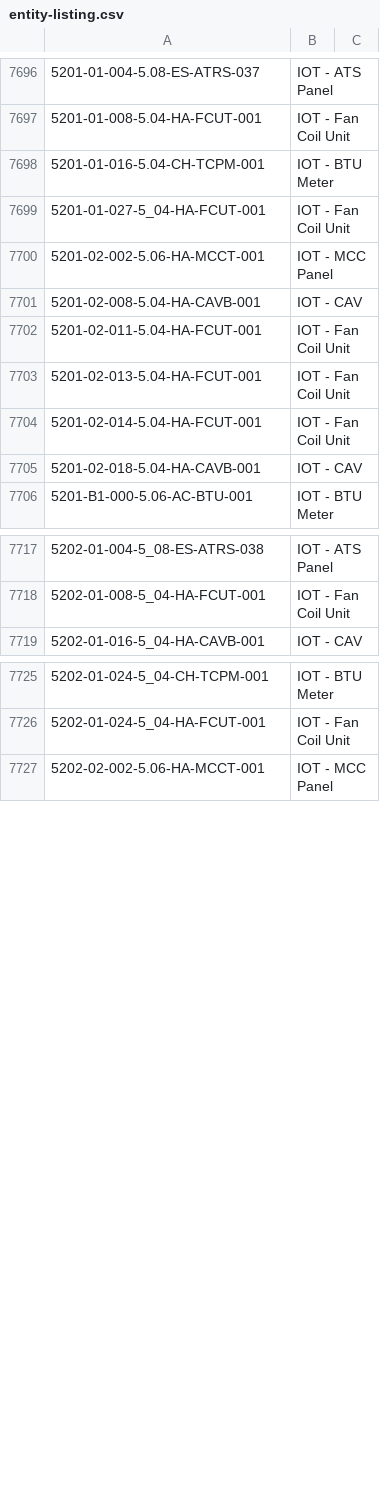
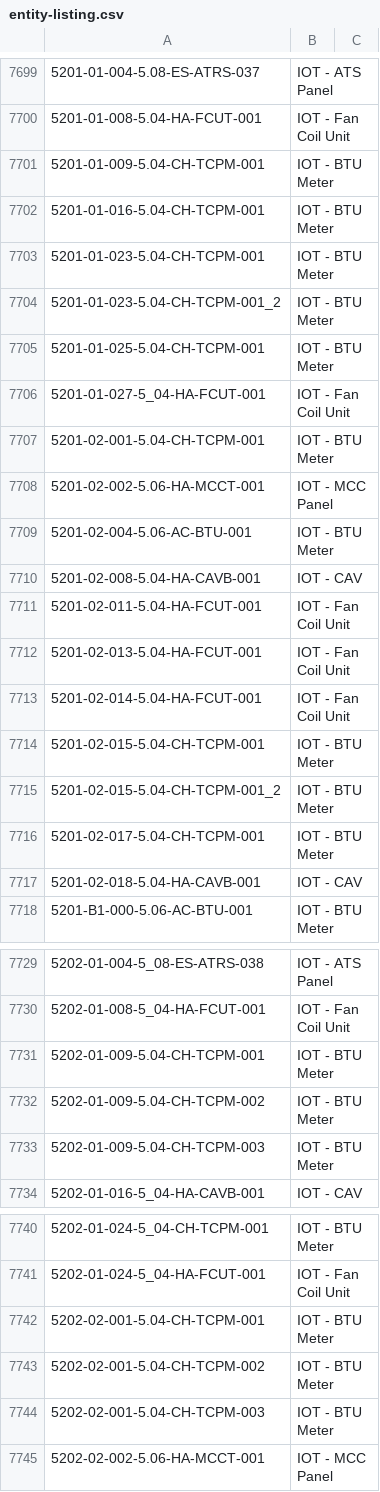
Before and after one commit to kaushik-dubai-expo/test-iot-config, a CSV file: entity-listing.csv, drawn as a sheet; only a part is shown, gaps mark what is left out; the diff covers the shown part only; the diff names each change by its address in the sheet, - before the commit and + after, or states it on an @@ line.

Commit message:
For phase 2
Applied-By: kaushik.prasanna@expocitydubai.ae
Git-Client-IP: 127.0.0.1

```diff
--- a/entity-listing.csv
+++ b/entity-listing.csv
+row 7701: 5201-01-009-5.04-CH-TCPM-001 | IOT - BTU Meter
+row 7703: 5201-01-023-5.04-CH-TCPM-001 | IOT - BTU Meter
+row 7704: 5201-01-023-5.04-CH-TCPM-001_2 | IOT - BTU Meter
+row 7705: 5201-01-025-5.04-CH-TCPM-001 | IOT - BTU Meter
+row 7707: 5201-02-001-5.04-CH-TCPM-001 | IOT - BTU Meter
+row 7709: 5201-02-004-5.06-AC-BTU-001 | IOT - BTU Meter
+row 7714: 5201-02-015-5.04-CH-TCPM-001 | IOT - BTU Meter
+row 7715: 5201-02-015-5.04-CH-TCPM-001_2 | IOT - BTU Meter
+row 7716: 5201-02-017-5.04-CH-TCPM-001 | IOT - BTU Meter
+row 7731: 5202-01-009-5.04-CH-TCPM-001 | IOT - BTU Meter
+row 7732: 5202-01-009-5.04-CH-TCPM-002 | IOT - BTU Meter
+row 7733: 5202-01-009-5.04-CH-TCPM-003 | IOT - BTU Meter
+row 7742: 5202-02-001-5.04-CH-TCPM-001 | IOT - BTU Meter
+row 7743: 5202-02-001-5.04-CH-TCPM-002 | IOT - BTU Meter
+row 7744: 5202-02-001-5.04-CH-TCPM-003 | IOT - BTU Meter
```
Also changed, not shown: 43 added rows elsewhere in this file.
